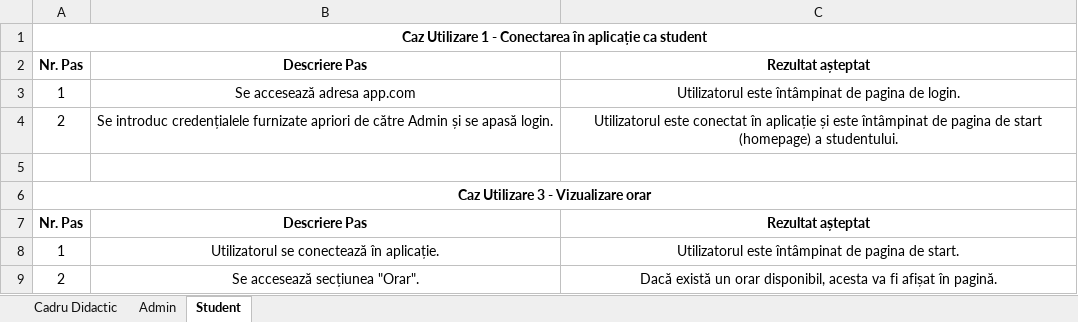
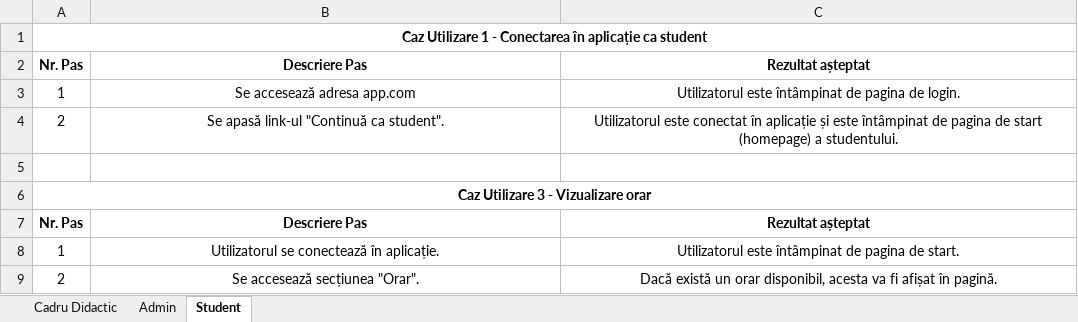
Before and after one commit to sergiuiacob1/Timetable-Maker, an Excel workbook: use cases.xlsx, sheet Student, drawn as a sheet; values as stored, in another font and other column widths than the file's, no borders; the diff names each change by its address in the sheet, - before the commit and + after, or states it on an @@ line.

Commit message:
Updated use cases so that students no longer have to login.

```diff
--- a/use cases.xlsx (sheet Student)
+++ b/use cases.xlsx (sheet Student)
-B4: Se introduc credențialele furnizate apriori de către Admin și se apasă login.
+B4: Se apasă link-ul "Continuă ca student".
```
Also changed, not shown: sheet Admin.
